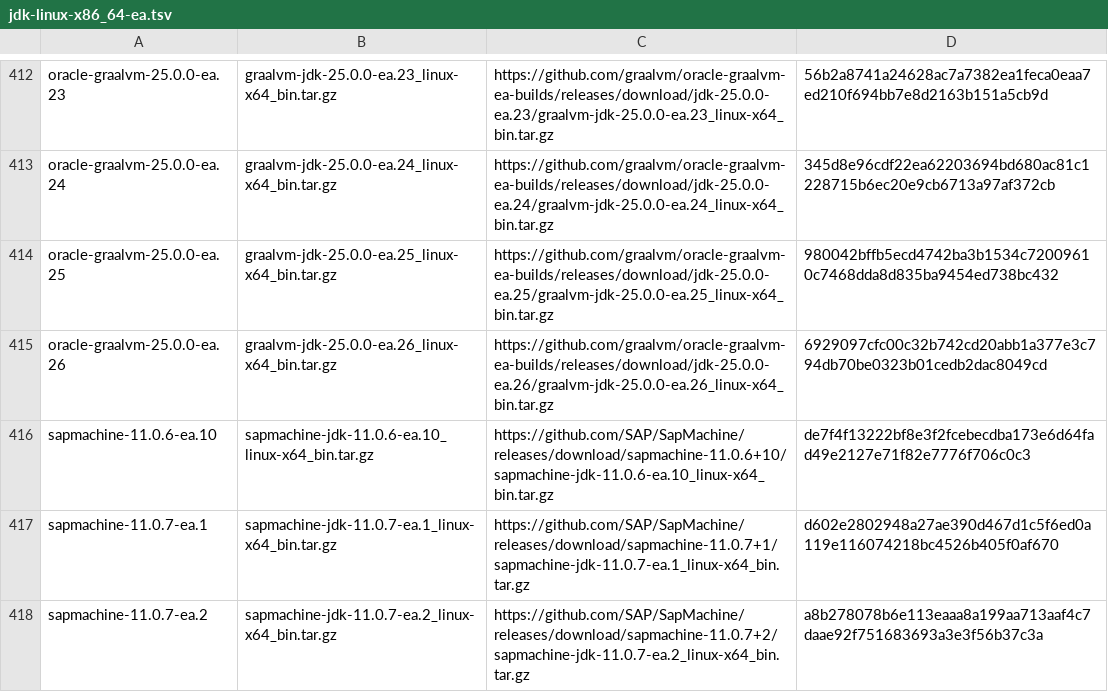
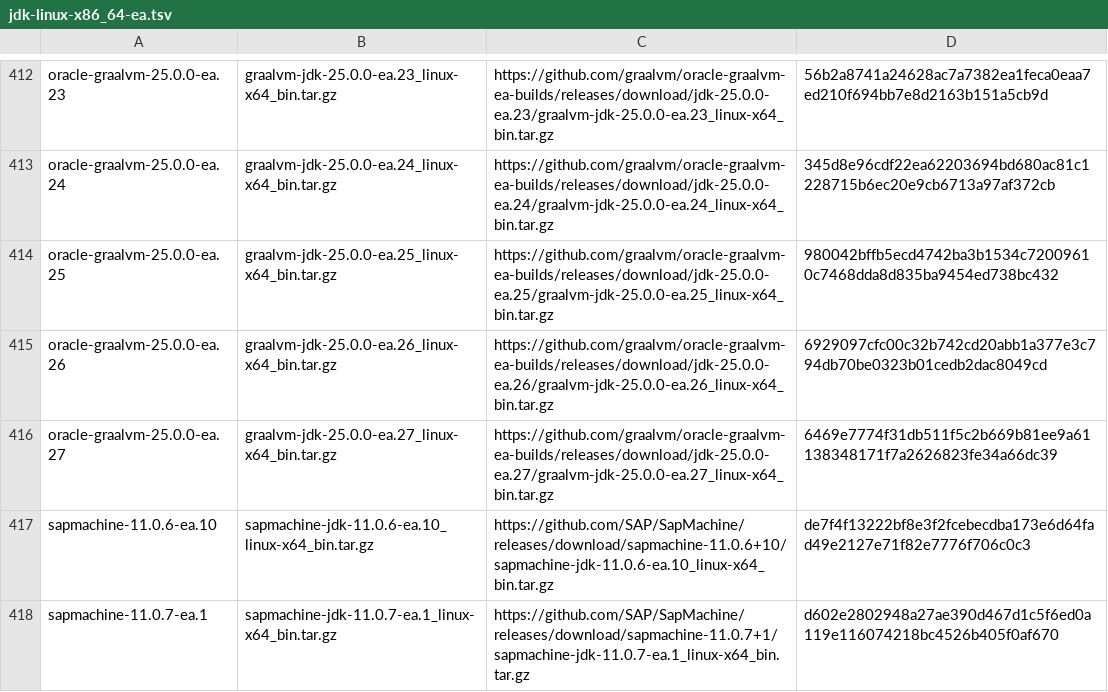
Before and after one commit to halcyon/asdf-java, a TSV file: data/jdk-linux-x86_64-ea.tsv, drawn as a sheet; only a part is shown, gaps mark what is left out; the shorter side is filled out with more unchanged rows.

```diff
--- a/data/jdk-linux-x86_64-ea.tsv
+++ b/data/jdk-linux-x86_64-ea.tsv
@@ -415,2 +415,3 @@ oracle-graalvm-25.0.0-ea.25	graalvm-jdk-25.0.0-ea.25_linux-x64_bin.tar.gz	https:
 oracle-graalvm-25.0.0-ea.26	graalvm-jdk-25.0.0-ea.26_linux-x64_bin.tar.gz	https://github.com/graalvm/oracle-graalvm-ea-builds/releases/download/jdk-25.0.0-ea.26/graalvm-jdk-25.0.0-ea.26_linux-x64_bin.tar.gz	6929097cfc00c32b742cd20abb1a377e3c794db70be0323b01cedb2dac8049cd
+oracle-graalvm-25.0.0-ea.27	graalvm-jdk-25.0.0-ea.27_linux-x64_bin.tar.gz	https://github.com/graalvm/oracle-graalvm-ea-builds/releases/download/jdk-25.0.0-ea.27/graalvm-jdk-25.0.0-ea.27_linux-x64_bin.tar.gz	6469e7774f31db511f5c2b669b81ee9a61138348171f7a2626823fe34a66dc39
 sapmachine-11.0.6-ea.10	sapmachine-jdk-11.0.6-ea.10_linux-x64_bin.tar.gz	https://github.com/SAP/SapMachine/releases/download/sapmachine-11.0.6+10/sapmachine-jdk-11.0.6-ea.10_linux-x64_bin.tar.gz	de7f4f13222bf8e3f2fcebecdba173e6d64fad49e2127e71f82e7776f706c0c3
```
Also changed, not shown: data/jdk-linux-aarch64-ea.tsv, data/jdk-macosx-aarch64-ea.tsv, 13 other files.
